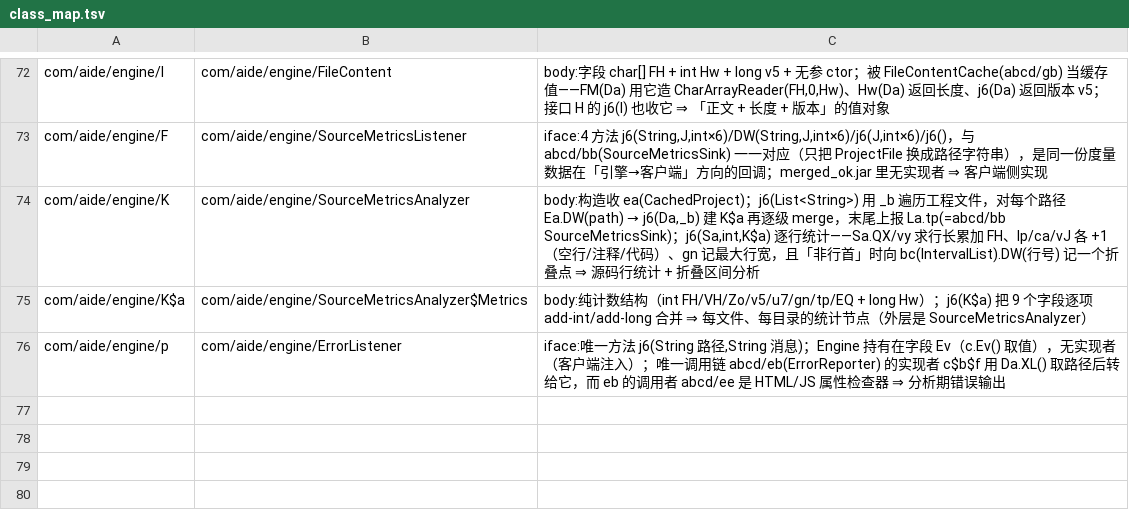
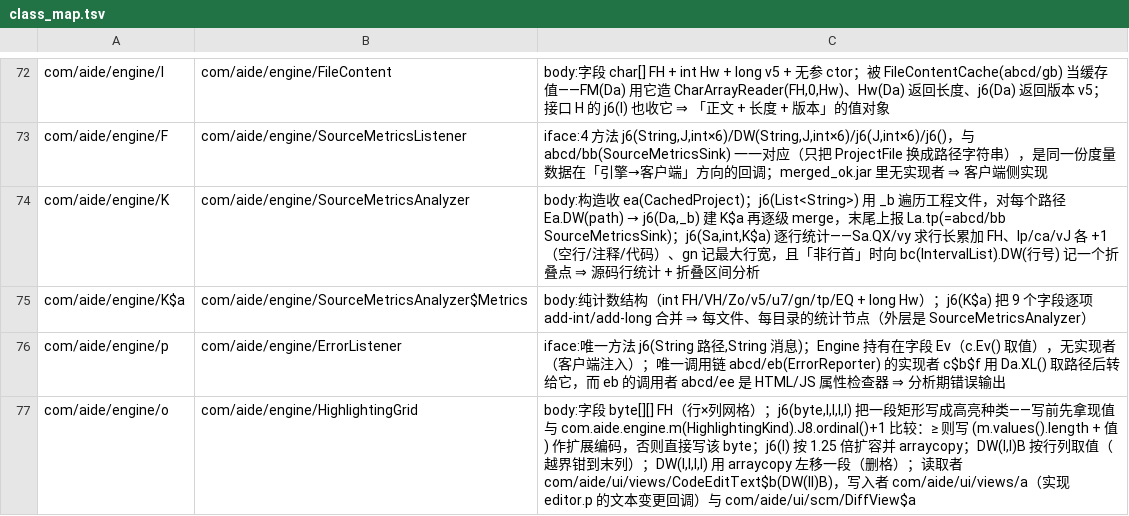
Before and after one commit to f401/MyAIDEProEnchanted, a TSV file: jobs/aide_engine/class_map.tsv, drawn as a sheet; only a part is shown, gaps mark what is left out.

```diff
--- a/jobs/aide_engine/class_map.tsv
+++ b/jobs/aide_engine/class_map.tsv
@@ -76 +76,2 @@ com/aide/engine/K$a	com/aide/engine/SourceMetricsAnalyzer$Metrics	body:纯计数
 com/aide/engine/p	com/aide/engine/ErrorListener	iface:唯一方法 j6(String 路径,String 消息)；Engine 持有在字段 Ev（c.Ev() 取值），无实现者（客户端注入）；唯一调用链 abcd/eb(ErrorReporter) 的实现者 c$b$f 用 Da.XL() 取路径后转给它，而 eb 的调用者 abcd/ee 是 HTML/JS 属性检查器 ⇒ 分析期错误输出
+com/aide/engine/o	com/aide/engine/HighlightingGrid	body:字段 byte[][] FH（行×列网格）；j6(byte,I,I,I,I) 把一段矩形写成高亮种类——写前先拿现值与 com.aide.engine.m(HighlightingKind).J8.ordinal()+1 比较：≥ 则写 (m.values().length + 值) 作扩展编码，否则直接写该 byte；j6(I) 按 1.25 倍扩容并 arraycopy；DW(I,I)B 按行列取值（越界钳到末列）；DW(I,I,I,I) 用 arraycopy 左移一段（删格）；读取者 com/aide/ui/views/CodeEditText$b(DW(II)B)，写入者 com/aide/ui/views/a（实现 editor.p 的文本变更回调）与 com/aide/ui/scm/DiffView$a
```
Also changed, not shown: jobs/aide_engine/comments.tsv, jobs/engine/class_map.tsv, 5 other files.
